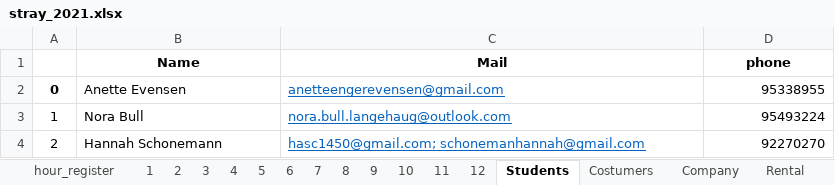
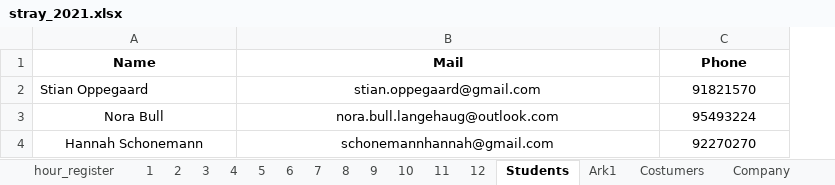
Before and after one commit to annasro/Regnskapsprogram, an Excel workbook: excel/stray_2021.xlsx, sheet Students, drawn as a sheet; values as stored, in another font and other column widths than the file's, no borders; removed rows and columns are numbered as before the commit, all else as after; the diff names each change by its address in the sheet, - before the commit and + after, or states it on an @@ line.

```diff
--- a/excel/stray_2021.xlsx (sheet Students)
+++ b/excel/stray_2021.xlsx (sheet Students)
+sheet tab: Ark1
-column A, rows 3-4: 1 | 2
-C1: phone
+C1: Phone
-row 2: 0 | Anette Evensen | anetteengerevensen@gmail.com | 95338955
+row 2: Stian Oppegaard | stian.oppegaard@gmail.com | 91821570
-A3:B4 alignment: left
+A3:B4 alignment: center
@@ B3:B4 underline: on → off, text colour: #0563C1 → black @@
-C3:C4 alignment: right
+C3:C4 alignment: center
-B4 (Mail): hasc1450@gmail.com; schonemanhannah@gmail.com
+B4 (Mail): schonemannhannah@gmail.com
```
Also changed, not shown: 3 other files.
